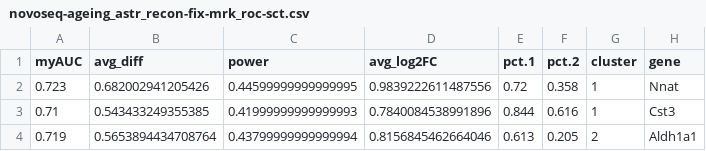
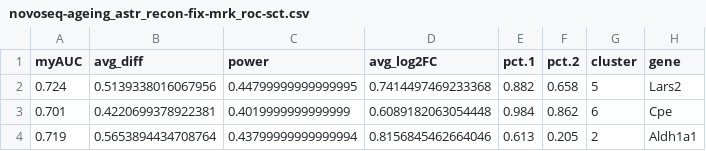
Before and after one commit to EugOT/heteroAstrocytes, a CSV file: output/tables/novoseq-ageing_astr_recon-fix-mrk_roc-sct.csv, drawn as a sheet; removed rows and columns are numbered as before the commit, all else as after; the diff names each change by its address in the sheet, - before the commit and + after, or states it on an @@ line.

```diff
--- a/output/tables/novoseq-ageing_astr_recon-fix-mrk_roc-sct.csv
+++ b/output/tables/novoseq-ageing_astr_recon-fix-mrk_roc-sct.csv
-row 2: 0.723 | 0.682002941205426 | 0.44599999999999995 | 0.9839222611487556 | 0.72 | 0.358 | 1 | Nnat
-row 3: 0.71 | 0.543433249355385 | 0.41999999999999993 | 0.7840084538991896 | 0.844 | 0.616 | 1 | Cst3
+row 2: 0.724 | 0.5139338016067956 | 0.44799999999999995 | 0.7414497469233368 | 0.882 | 0.658 | 5 | Lars2
+row 3: 0.701 | 0.4220699378922381 | 0.4019999999999999 | 0.6089182063054448 | 0.984 | 0.862 | 6 | Cpe
```
Also changed, not shown: output/tables/novoseq-ageing_astr_recon-fix-mrk_logreg-sct.csv, 3 other files.
